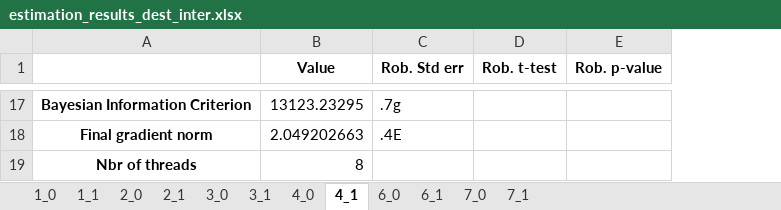
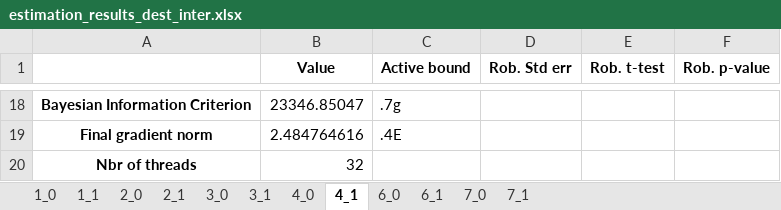
Before and after one commit to marlinarnz/quetzal_germany, an Excel workbook: input/estimation_results_dest_inter.xlsx, sheet 4_1, drawn as a sheet; only a part is shown, gaps mark what is left out; values as stored, in another font and other column widths than the file's, no borders; addresses are those after the commit; the diff covers the shown part only; the diff names each change by its address in the sheet, - before the commit and + after, or states it on an @@ line.

```diff
--- a/input/estimation_results_dest_inter.xlsx (sheet 4_1)
+++ b/input/estimation_results_dest_inter.xlsx (sheet 4_1)
+column C (Active bound), rows 18-19: .7g | .4E
-B18 (Value): 13123.23295
+B18 (Value): 23346.85047
-D18 (Rob. Std err): .7g
+D18 (Rob. Std err): (empty)
-B19 (Value): 2.049202663
+B19 (Value): 2.484764616
-D19 (Rob. Std err): .4E
+D19 (Rob. Std err): (empty)
-B20 (Value): 8
+B20 (Value): 32
```
Also changed, not shown: 1 added row and 33 edited cells elsewhere in this sheet, sheet 3_1, sheet 6_0, sheet 2_0, sheet 2_1, sheet 1_1, sheet 3_0, 5 more sheets, 2 other files.
